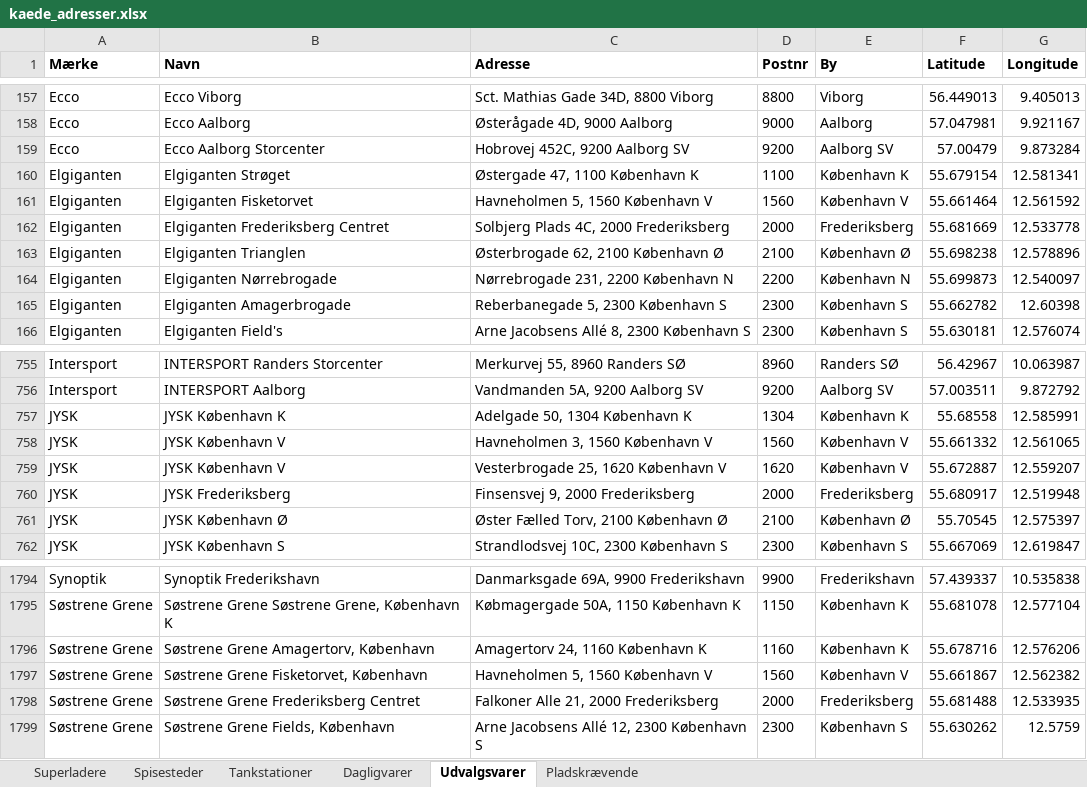
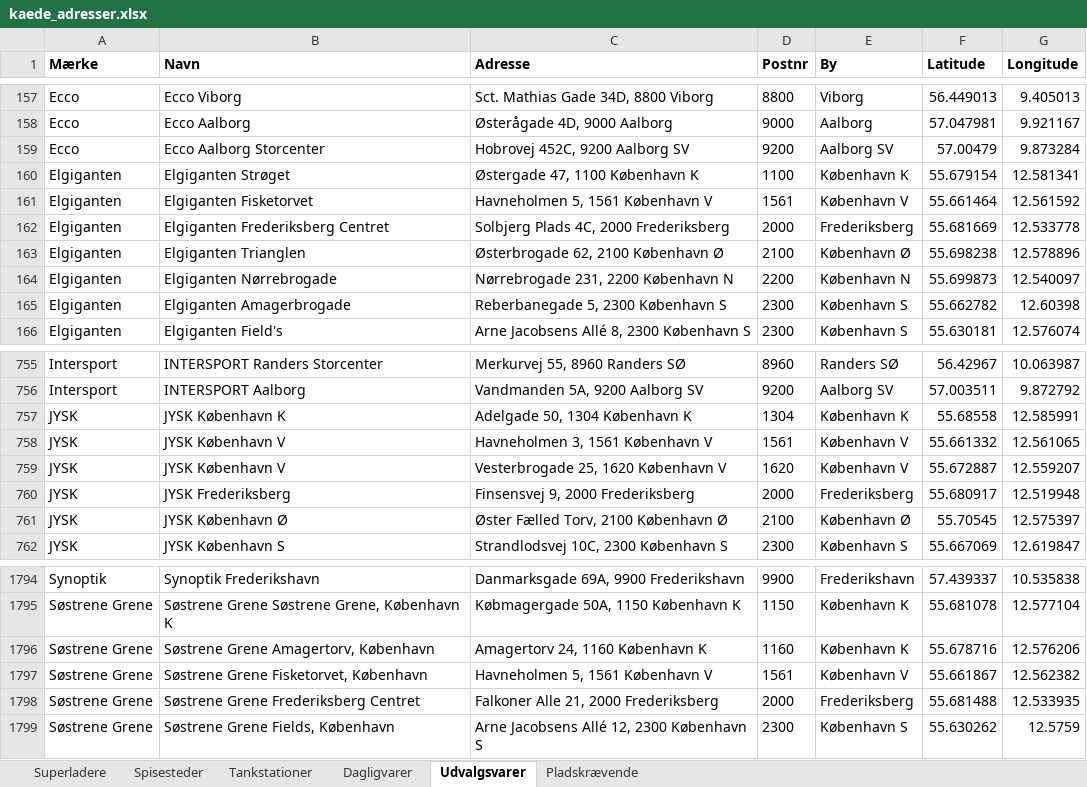
Before and after one commit to sfpkartago/retailkort, an Excel workbook: kaede_adresser.xlsx, sheet Udvalgsvarer, drawn as a sheet; only a part is shown, gaps mark what is left out; values as stored, in another font and other column widths than the file's, no borders; the diff names each change by its address in the sheet, - before the commit and + after, or states it on an @@ line.

```diff
--- a/kaede_adresser.xlsx (sheet Udvalgsvarer)
+++ b/kaede_adresser.xlsx (sheet Udvalgsvarer)
-C161 (Adresse): Havneholmen 5, 1560 København V
+C161 (Adresse): Havneholmen 5, 1561 København V
-D161 (Postnr): 1560
+D161 (Postnr): 1561
-C758 (Adresse): Havneholmen 3, 1560 København V
+C758 (Adresse): Havneholmen 3, 1561 København V
-D758 (Postnr): 1560
+D758 (Postnr): 1561
-C1797 (Adresse): Havneholmen 5, 1560 København V
+C1797 (Adresse): Havneholmen 5, 1561 København V
-D1797 (Postnr): 1560
+D1797 (Postnr): 1561
```
Also changed, not shown: sheet Superladere, sheet Spisesteder, sheet Dagligvarer, 12 other files.
